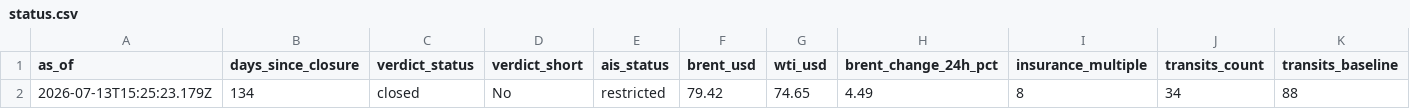
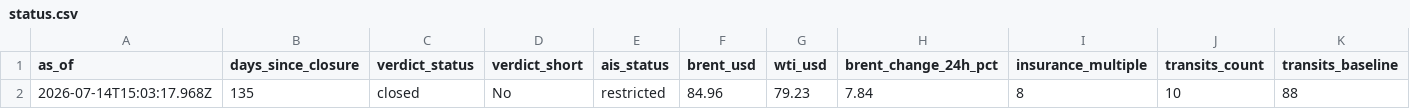
Before and after one commit to jasonhjohnson/strait-of-hormuz-data, a CSV file: data/status.csv, drawn as a sheet; only a part is shown; removed rows and columns are numbered as before the commit, all else as after; rows hold the shown columns only; the diff names each change by its address in the sheet, - before the commit and + after, or states it on an @@ line.

```diff
--- a/data/status.csv
+++ b/data/status.csv
-row 2: 2026-07-13T15:25:23.179Z | 134 | closed | No | restricted | 79.42 | 74.65 | 4.49 | 8 | 34 | 88
+row 2: 2026-07-14T15:03:17.968Z | 135 | closed | No | restricted | 84.96 | 79.23 | 7.84 | 8 | 10 | 88
```
Also changed, not shown: data/events.csv, data/hormuz-index-daily.csv, 6 other files.
